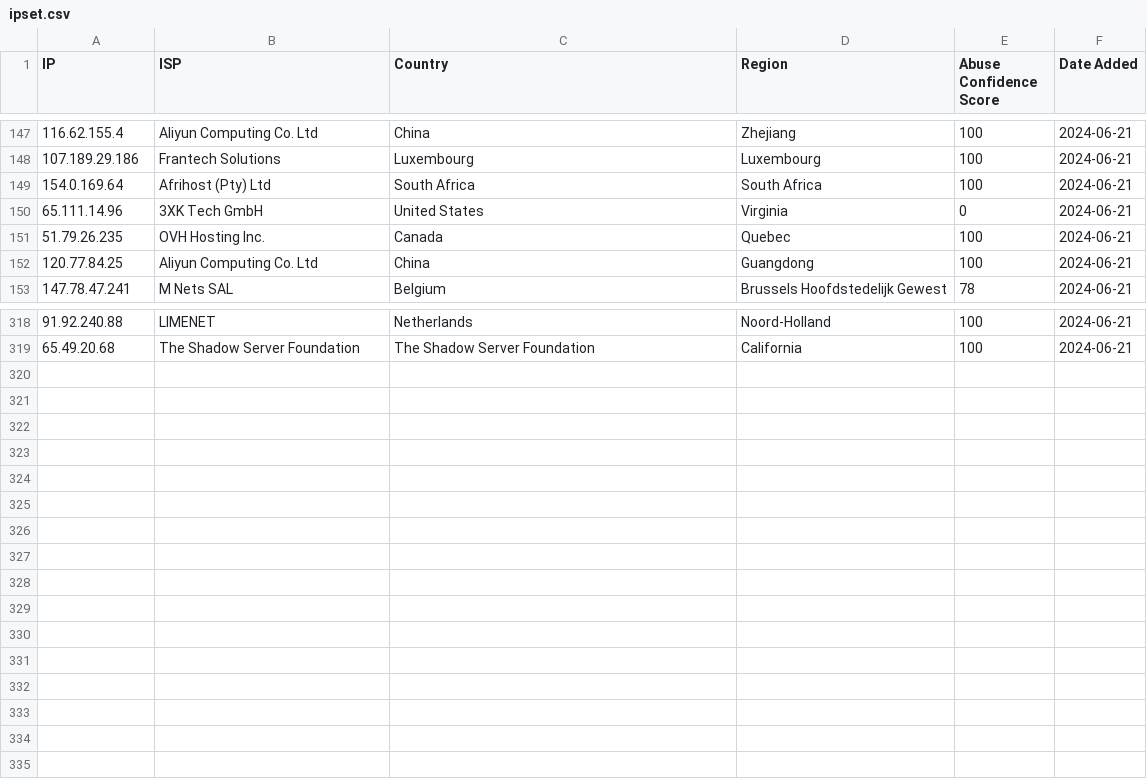
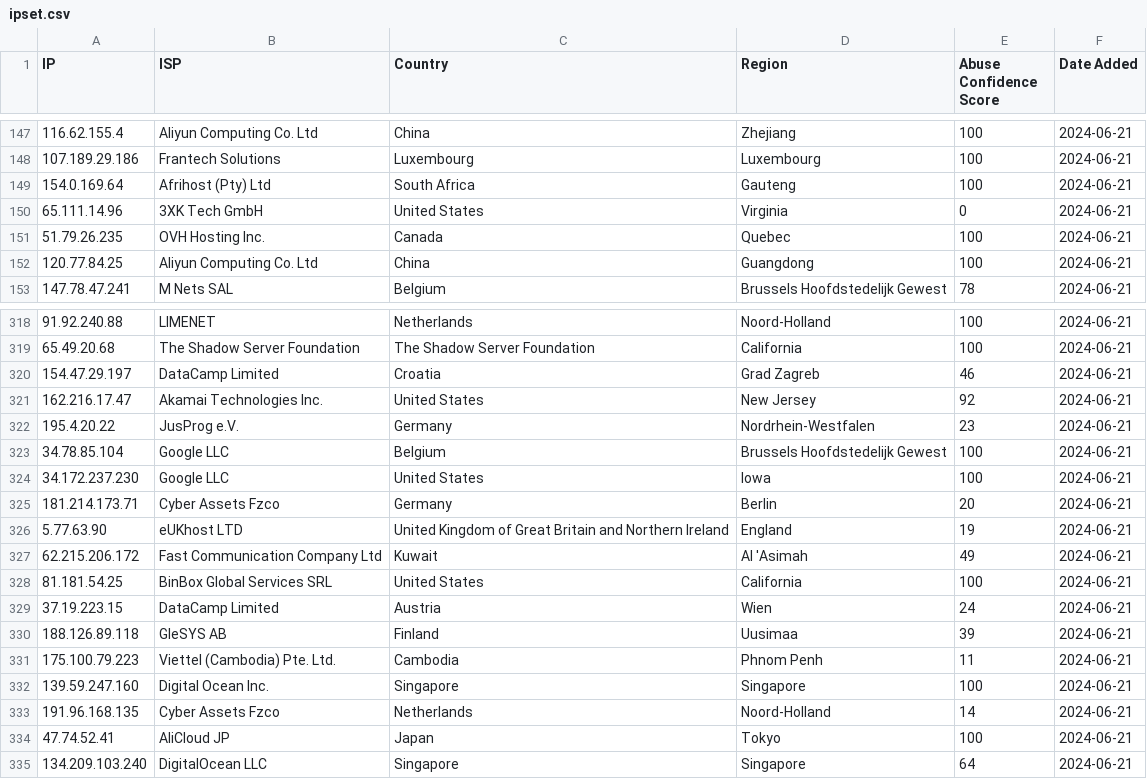
Before and after one commit to ashleykleynhans/ipset, a CSV file: ipset.csv, drawn as a sheet; only a part is shown, gaps mark what is left out.

Commit message:
Added more malicious IPs

```diff
--- a/ipset.csv
+++ b/ipset.csv
@@ -148,3 +148,3 @@ IP,ISP,Country,Region,Abuse Confidence Score,Date Added
 107.189.29.186,Frantech Solutions,Luxembourg,Luxembourg,100,2024-06-21
-154.0.169.64,Afrihost (Pty) Ltd,South Africa,South Africa,100,2024-06-21
+154.0.169.64,Afrihost (Pty) Ltd,South Africa,Gauteng,100,2024-06-21
 65.111.14.96,3XK Tech GmbH,United States,Virginia,0,2024-06-21
@@ -319 +319,17 @@ IP,ISP,Country,Region,Abuse Confidence Score,Date Added
 65.49.20.68,The Shadow Server Foundation,The Shadow Server Foundation,California,100,2024-06-21
+154.47.29.197,DataCamp Limited,Croatia,Grad Zagreb,46,2024-06-21
+162.216.17.47,Akamai Technologies Inc.,United States,New Jersey,92,2024-06-21
+195.4.20.22,JusProg e.V.,Germany,Nordrhein-Westfalen,23,2024-06-21
+34.78.85.104,Google LLC,Belgium,Brussels Hoofdstedelijk Gewest,100,2024-06-21
+34.172.237.230,Google LLC,United States,Iowa,100,2024-06-21
+181.214.173.71,Cyber Assets Fzco,Germany,Berlin,20,2024-06-21
+5.77.63.90,eUKhost LTD,United Kingdom of Great Britain and Northern Ireland,England,19,2024-06-21
+62.215.206.172,Fast Communication Company Ltd,Kuwait,Al 'Asimah,49,2024-06-21
+81.181.54.25,BinBox Global Services SRL,United States,California,100,2024-06-21
+37.19.223.15,DataCamp Limited,Austria,Wien,24,2024-06-21
+188.126.89.118,GleSYS AB,Finland,Uusimaa,39,2024-06-21
+175.100.79.223,Viettel (Cambodia) Pte. Ltd.,Cambodia,Phnom Penh,11,2024-06-21
+139.59.247.160,Digital Ocean Inc.,Singapore,Singapore,100,2024-06-21
+191.96.168.135,Cyber Assets Fzco,Netherlands,Noord-Holland,14,2024-06-21
+47.74.52.41,AliCloud JP,Japan,Tokyo,100,2024-06-21
+134.209.103.240,DigitalOcean LLC,Singapore,Singapore,64,2024-06-21
```
